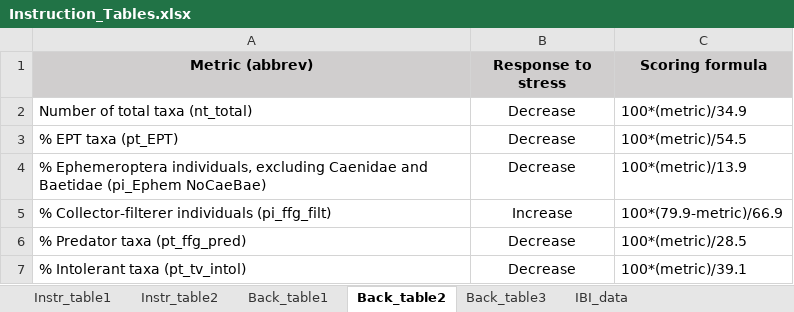
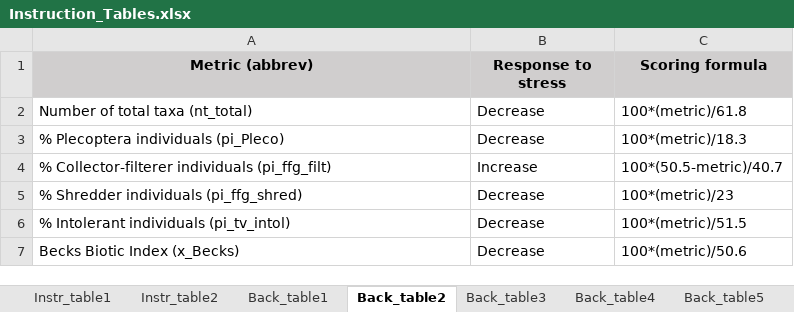
Before and after one commit to Blocktt/MassIBItools, an Excel workbook: inst/shiny-examples/MassIBItools/Extras/tables/Instruction_Tables.xlsx, sheet Back_table2, drawn as a sheet; values as stored, in another font and other column widths than the file's, no borders; removed rows and columns are numbered as before the commit, all else as after; the diff names each change by its address in the sheet, - before the commit and + after, or states it on an @@ line.

```diff
--- a/inst/shiny-examples/MassIBItools/Extras/tables/Instruction_Tables.xlsx (sheet Back_table2)
+++ b/inst/shiny-examples/MassIBItools/Extras/tables/Instruction_Tables.xlsx (sheet Back_table2)
+sheet tab: Back_table4
+sheet tab: Back_table5
-B2 alignment: center
+B2 alignment: left
-C2 (Scoring formula): 100*(metric)/34.9
+C2 (Scoring formula): 100*(metric)/61.8
-row 3: % EPT taxa (pt_EPT) | Decrease | 100*(metric)/54.5
-A3 (Metric (abbrev)): % Ephemeroptera individuals, excluding Caenidae and Baetidae (pi_Ephem NoCaeBae)
+A3 (Metric (abbrev)): % Plecoptera individuals (pi_Pleco)
-B3:B6 alignment: center
+B3:B6 alignment: left
-C3 (Scoring formula): 100*(metric)/13.9
+C3 (Scoring formula): 100*(metric)/18.3
-C4 (Scoring formula): 100*(79.9-metric)/66.9
+C4 (Scoring formula): 100*(50.5-metric)/40.7
-A5 (Metric (abbrev)): % Predator taxa (pt_ffg_pred)
+A5 (Metric (abbrev)): % Shredder individuals (pi_ffg_shred)
-C5 (Scoring formula): 100*(metric)/28.5
+C5 (Scoring formula): 100*(metric)/23
-A6 (Metric (abbrev)): % Intolerant taxa (pt_tv_intol)
+A6 (Metric (abbrev)): % Intolerant individuals (pi_tv_intol)
-C6 (Scoring formula): 100*(metric)/39.1
+C6 (Scoring formula): 100*(metric)/51.5
+row 7: Becks Biotic Index (x_Becks) | Decrease | 100*(metric)/50.6
```
Also changed, not shown: sheet Instr_table2, sheet Back_table3, sheet IBI_data, 19 other files.
